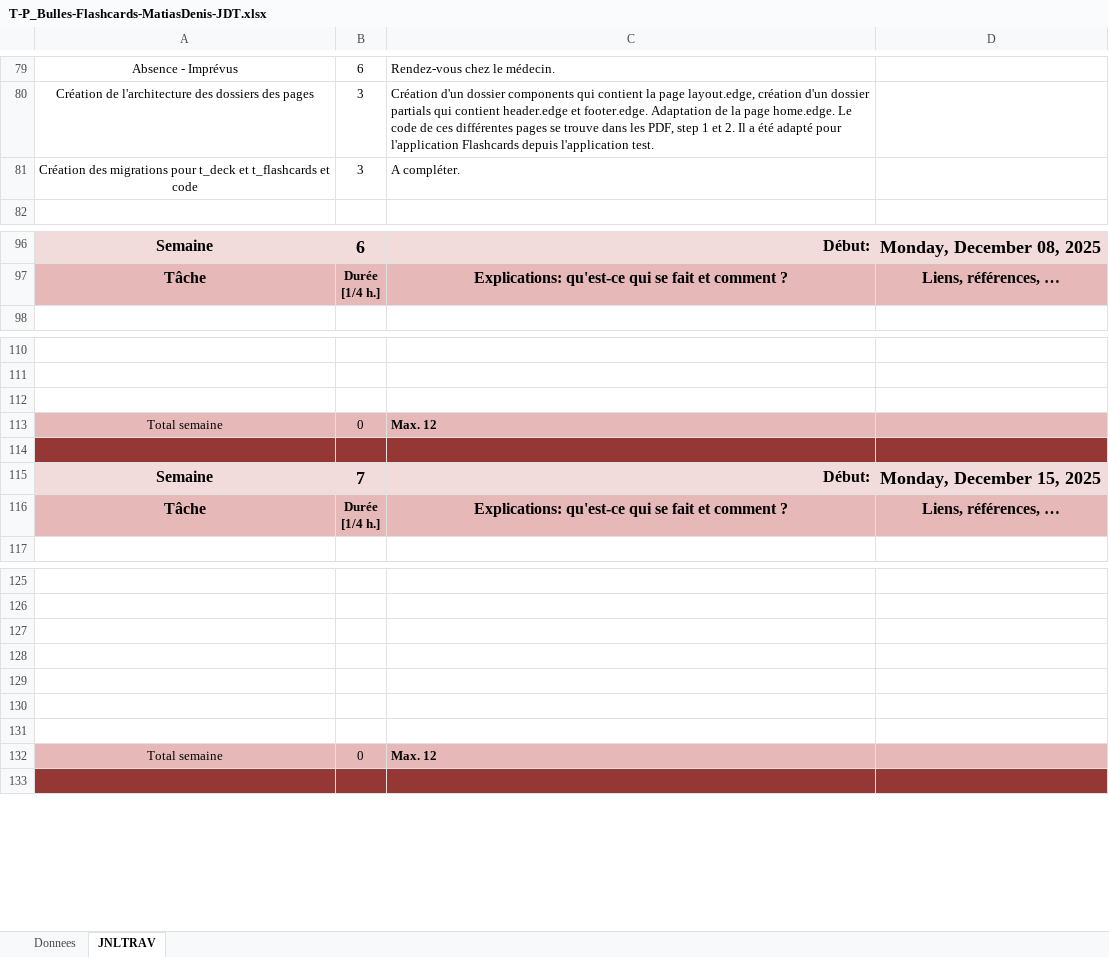
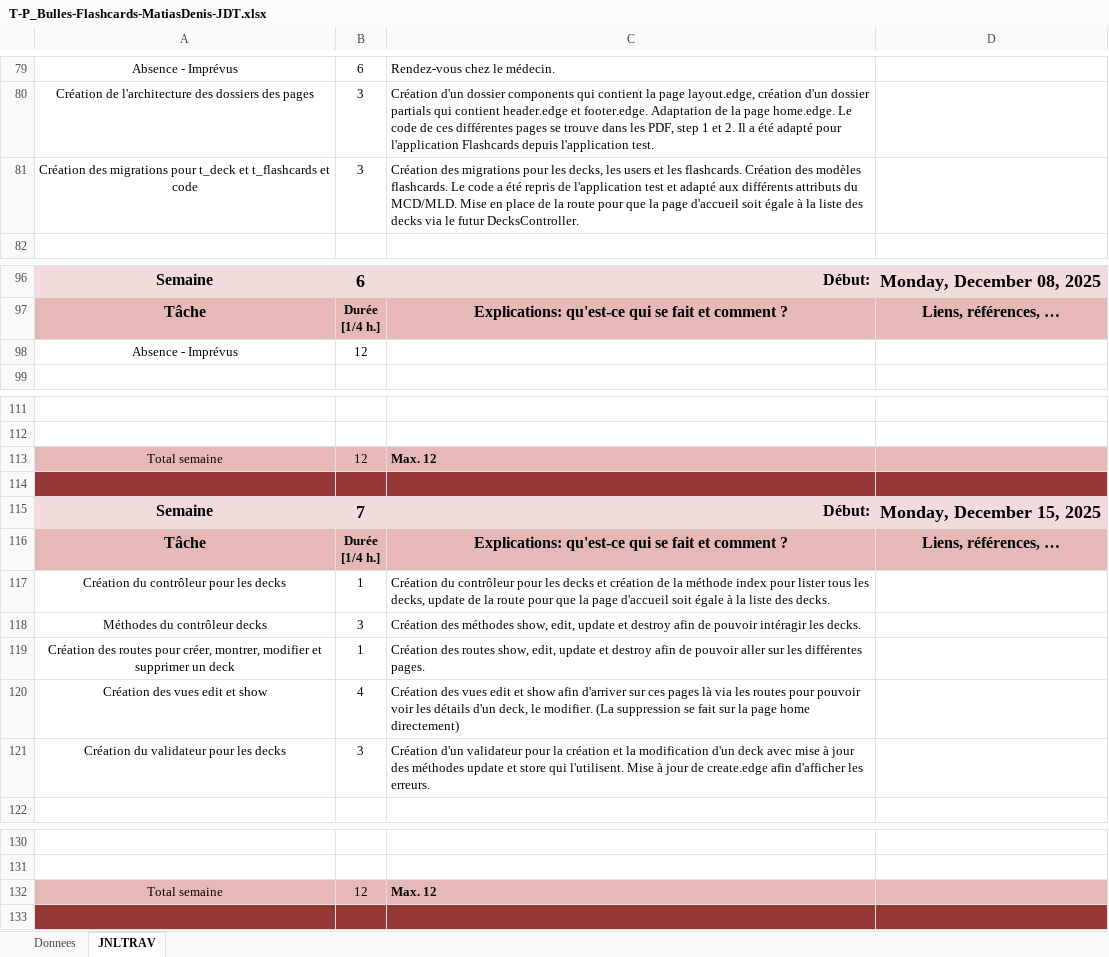
Before and after one commit to Jazztel20/P_Bulles-Flashcards, an Excel workbook: P_Bulles-Flashcard/T-P_Bulles-Flashcards-MatiasDenis-JDT.xlsx, sheet JNLTRAV, drawn as a sheet; only a part is shown, gaps mark what is left out; values as stored, in another font and other column widths than the file's, no borders; charts and pictures not drawn; removed rows and columns are numbered as before the commit, all else as after; the diff names each change by its address in the sheet, - before the commit and + after, or states it on an @@ line.

Commit message:
doc(JdT): mise à jour du journal de travail

```diff
--- a/P_Bulles-Flashcard/T-P_Bulles-Flashcards-MatiasDenis-JDT.xlsx (sheet JNLTRAV)
+++ b/P_Bulles-Flashcard/T-P_Bulles-Flashcards-MatiasDenis-JDT.xlsx (sheet JNLTRAV)
-C81: A compléter.
+C81: Création des migrations pour les decks, les users et les flashcards. Création des modèles flashcards. Le code a été repris de l'application test et adapté aux différents attributs du MCD/MLD. Mise en place de la route pour que la page d'accueil soit égale à la liste des decks via le futur DecksController.
+row 98: Absence - Imprévus | 12
-row 112: (empty)
-B113: 0
+B113: 12
+row 117: Création du contrôleur pour les decks | 1 | Création du contrôleur pour les decks et création de la méthode index pour lister tous les decks, update de la route pour que la page d'accueil soit égale à la liste des decks.
+row 118: Méthodes du contrôleur decks | 3 | Création des méthodes show, edit, update et destroy afin de pouvoir intéragir les decks.
+row 119: Création des routes pour créer, montrer, modifier et supprimer un deck | 1 | Création des routes show, edit, update et destroy afin de pouvoir aller sur les différentes pages.
+row 120: Création des vues edit et show | 4 | Création des vues edit et show afin d'arriver sur ces pages là via les routes pour pouvoir voir les détails d'un deck, le modifier. (La suppression se fait sur la page home directement)
+row 121: Création du validateur pour les decks | 3 | Création d'un validateur pour la création et la modification d'un deck avec mise à jour des méthodes update et store qui l'utilisent. Mise à jour de create.edge afin d'afficher les erreurs.
-row 127: (empty)
-row 128: (empty)
-row 129: (empty)
-row 130: (empty)
-row 131: (empty)
-B132: 0
+B132: 12
```
Also changed, not shown: sheet Donnees, charts or pictures.
